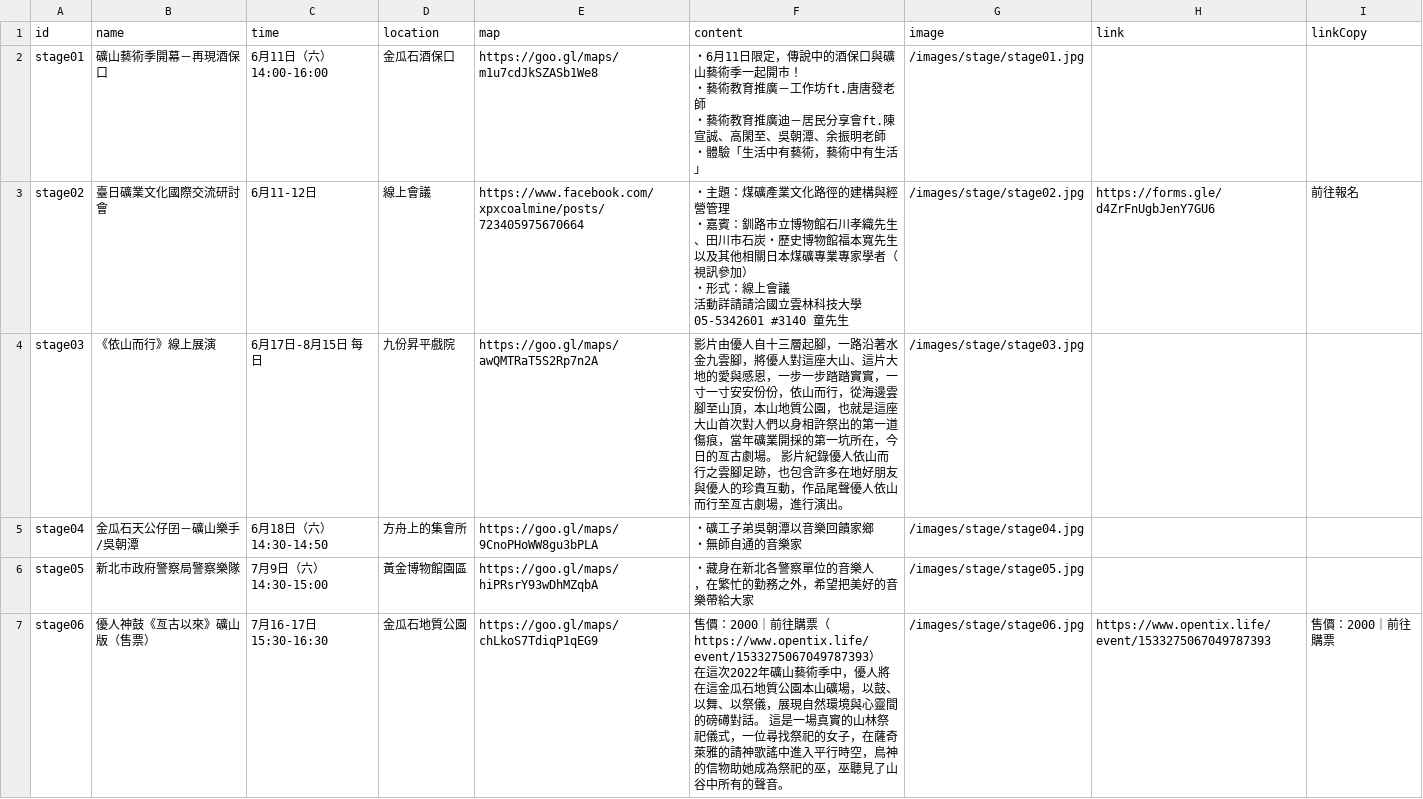
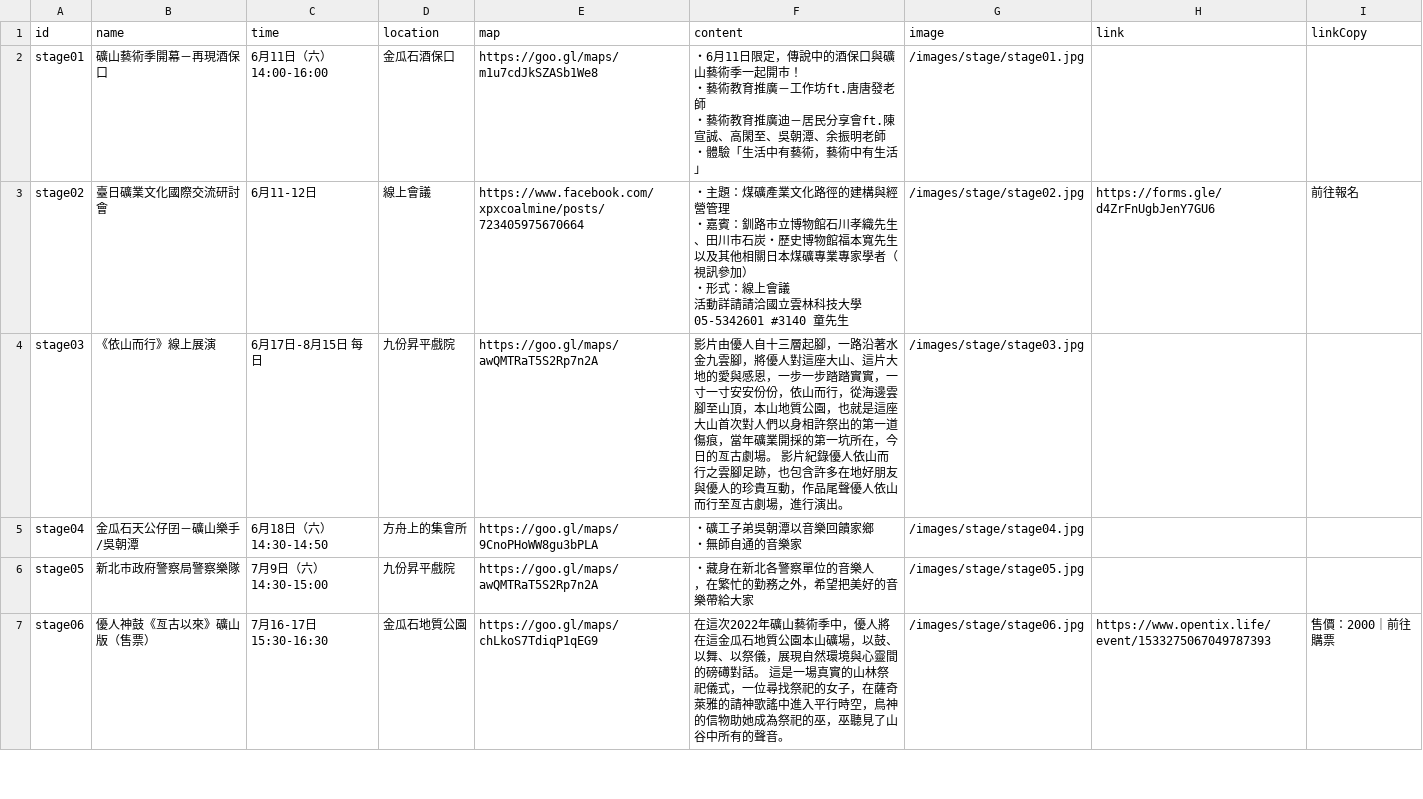
Before and after one commit to indexhui/mineartfestival, a CSV file: src/assets/csv/stage.csv, drawn as a sheet; only a part is shown; the diff covers the shown part only.

Commit message:
update

```diff
--- a/src/assets/csv/stage.csv
+++ b/src/assets/csv/stage.csv
@@ -14,6 +14,4 @@ stage04,金瓜石天公仔囝－礦山樂手/吳朝潭,6月18日（六）14:30-1
 ・無師自通的音樂家",/images/stage/stage04.jpg,,
-stage05,新北市政府警察局警察樂隊,7月9日（六）14:30-15:00,黃金博物館園區,https://goo.gl/maps/hiPRsrY93wDhMZqbA,"・藏身在新北各警察單位的音樂人
-，在繁忙的勤務之外，希望把美好的音樂帶給大家",/images/stage/stage05.jpg,,
-stage06,優人神鼓《亙古以來》礦山版（售票）,7月16-17日 15:30-16:30,金瓜石地質公園,https://goo.gl/maps/chLkoS7TdiqP1qEG9,"售價：2000｜前往購票（https://www.opentix.life/event/1533275067049787393）
-
-在這次2022年礦山藝術季中，優人將在這金瓜石地質公園本山礦場，以鼓、以舞、以祭儀，展現自然環境與心靈間的磅礡對話。 這是一場真實的山林祭祀儀式，一位尋找祭祀的女子，在薩奇萊雅的請神歌謠中進入平行時空，鳥神的信物助她成為祭祀的巫，巫聽見了山谷中所有的聲音。",/images/stage/stage06.jpg,https://www.opentix.life/event/1533275067049787393,售價：2000｜前往購票
+stage05,新北市政府警察局警察樂隊,7月9日（六）14:30-15:00,九份昇平戲院,https://goo.gl/maps/awQMTRaT5S2Rp7n2A,"・藏身在新北各警察單位的音樂人
+，在繁忙的勤務之外，希望把美好的音樂帶給大家",/images/stage/stage05.jpg,,
+stage06,優人神鼓《亙古以來》礦山版（售票）,7月16-17日 15:30-16:30,金瓜石地質公園,https://goo.gl/maps/chLkoS7TdiqP1qEG9,在這次2022年礦山藝術季中，優人將在這金瓜石地質公園本山礦場，以鼓、以舞、以祭儀，展現自然環境與心靈間的磅礡對話。 這是一場真實的山林祭祀儀式，一位尋找祭祀的女子，在薩奇萊雅的請神歌謠中進入平行時空，鳥神的信物助她成為祭祀的巫，巫聽見了山谷中所有的聲音。,/images/stage/stage06.jpg,https://www.opentix.life/event/1533275067049787393,售價：2000｜前往購票
```
Also changed, not shown: 1 edited cell elsewhere in this file.
